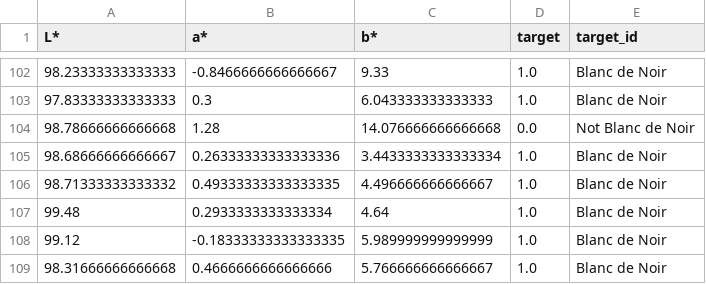
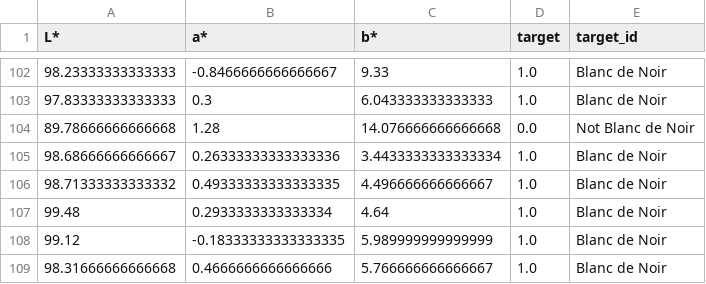
Before and after one commit to Der-Hensel/Blanc_de_Noir_check, a CSV file: Blanc_de_Noir_check_training_data.csv, drawn as a sheet; only a part is shown, gaps mark what is left out.

```diff
--- a/Blanc_de_Noir_check_training_data.csv
+++ b/Blanc_de_Noir_check_training_data.csv
@@ -103,3 +103,3 @@ L*,a*,b*,target,target_id
 97.83333333333333,0.3,6.043333333333333,1.0,Blanc de Noir
-98.78666666666668,1.28,14.076666666666668,0.0,Not Blanc de Noir
+89.78666666666668,1.28,14.076666666666668,0.0,Not Blanc de Noir
 98.68666666666667,0.26333333333333336,3.4433333333333334,1.0,Blanc de Noir
```
Also changed, not shown: plotting_reference.csv.
